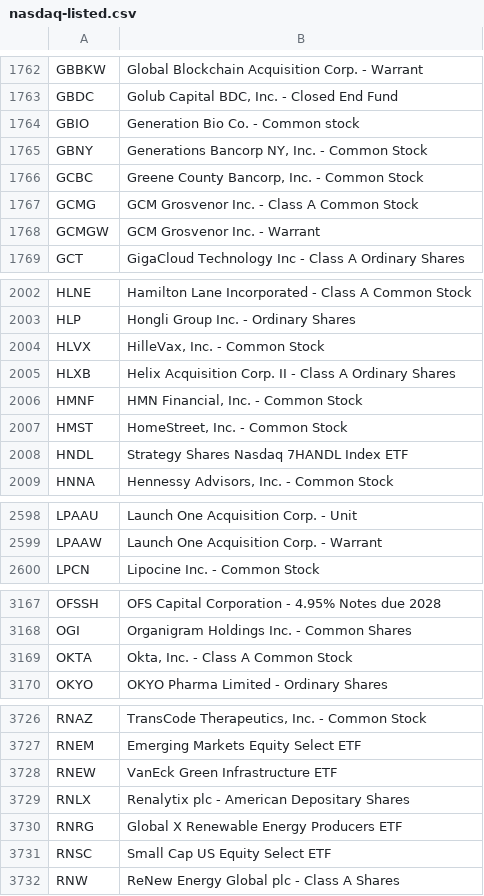
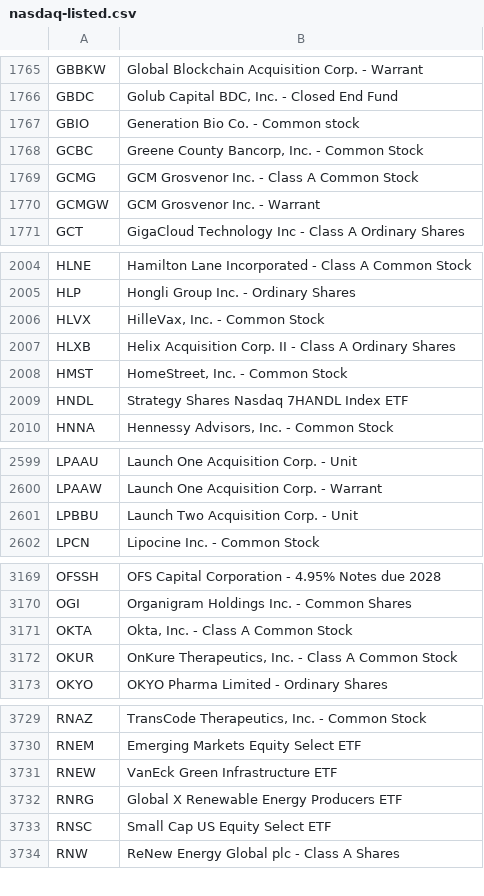
Before and after one commit to datasets/nasdaq-listings, a CSV file: data/nasdaq-listed.csv, drawn as a sheet; only a part is shown, gaps mark what is left out; removed rows and columns are numbered as before the commit, all else as after; the diff covers the shown part only; the diff names each change by its address in the sheet, - before the commit and + after, or states it on an @@ line.

```diff
--- a/data/nasdaq-listed.csv
+++ b/data/nasdaq-listed.csv
-row 1765: GBNY | Generations Bancorp NY, Inc. - Common Stock
-row 2006: HMNF | HMN Financial, Inc. - Common Stock
+row 2601: LPBBU | Launch Two Acquisition Corp. - Unit
+row 3172: OKUR | OnKure Therapeutics, Inc. - Class A Common Stock
-row 3729: RNLX | Renalytix plc - American Depositary Shares
```
Also changed, not shown: 6 added rows, 6 removed rows and 10 edited cells elsewhere in this file, data/nasdaq-listed-symbols.csv, 1 other file.
